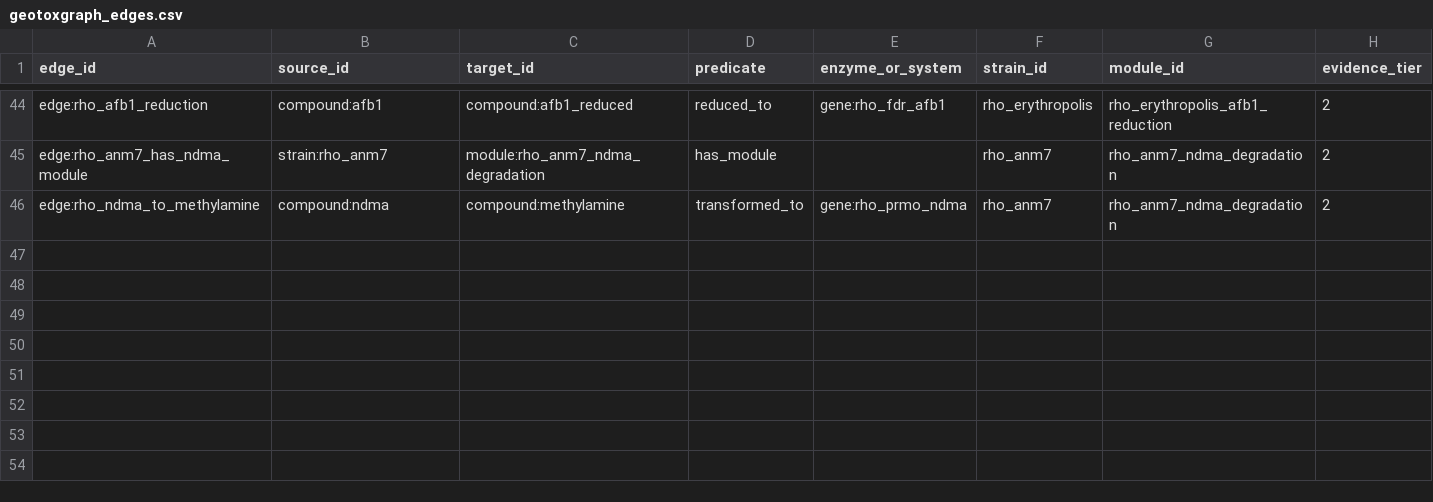
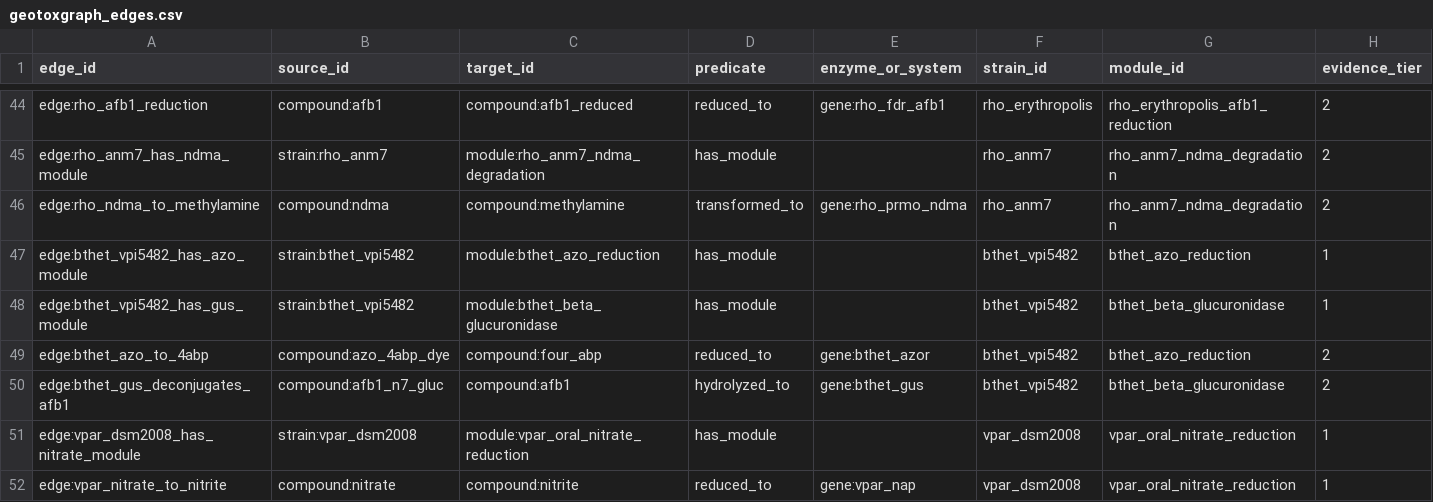
Before and after one commit to kpienta-cloud/geobacter, a CSV file: geotoxgraph/geotoxgraph_edges.csv, drawn as a sheet; only a part is shown, gaps mark what is left out; rows hold the shown columns only; the diff names each change by its address in the sheet, - before the commit and + after, or states it on an @@ line.

```diff
--- a/geotoxgraph/geotoxgraph_edges.csv
+++ b/geotoxgraph/geotoxgraph_edges.csv
+row 47: edge:bthet_vpi5482_has_azo_module | strain:bthet_vpi5482 | module:bthet_azo_reduction | has_module |  | bthet_vpi5482 | bthet_azo_reduction | 1
+row 48: edge:bthet_vpi5482_has_gus_module | strain:bthet_vpi5482 | module:bthet_beta_glucuronidase | has_module |  | bthet_vpi5482 | bthet_beta_glucuronidase | 1
+row 49: edge:bthet_azo_to_4abp | compound:azo_4abp_dye | compound:four_abp | reduced_to | gene:bthet_azor | bthet_vpi5482 | bthet_azo_reduction | 2
+row 50: edge:bthet_gus_deconjugates_afb1 | compound:afb1_n7_gluc | compound:afb1 | hydrolyzed_to | gene:bthet_gus | bthet_vpi5482 | bthet_beta_glucuronidase | 2
+row 51: edge:vpar_dsm2008_has_nitrate_module | strain:vpar_dsm2008 | module:vpar_oral_nitrate_reduction | has_module |  | vpar_dsm2008 | vpar_oral_nitrate_reduction | 1
+row 52: edge:vpar_nitrate_to_nitrite | compound:nitrate | compound:nitrite | reduced_to | gene:vpar_nap | vpar_dsm2008 | vpar_oral_nitrate_reduction | 1
```
Also changed, not shown: geotoxgraph/evolutionary_contrast_edges.csv, geotoxgraph/geotoxgraph_edges_enriched.csv, 7 other files.
